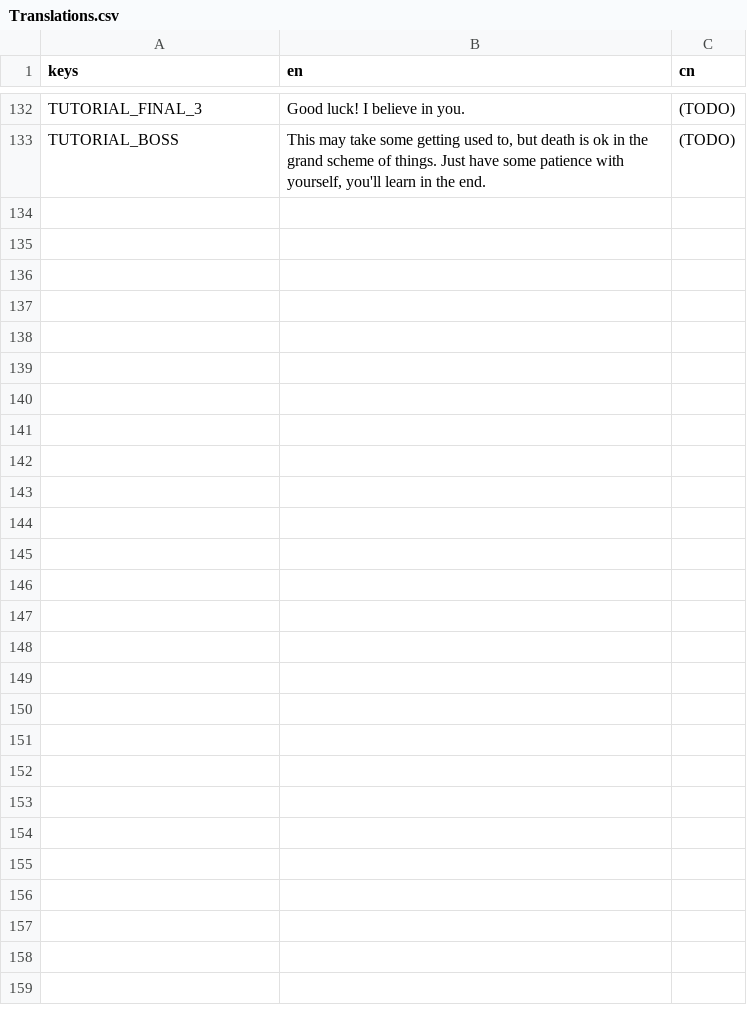
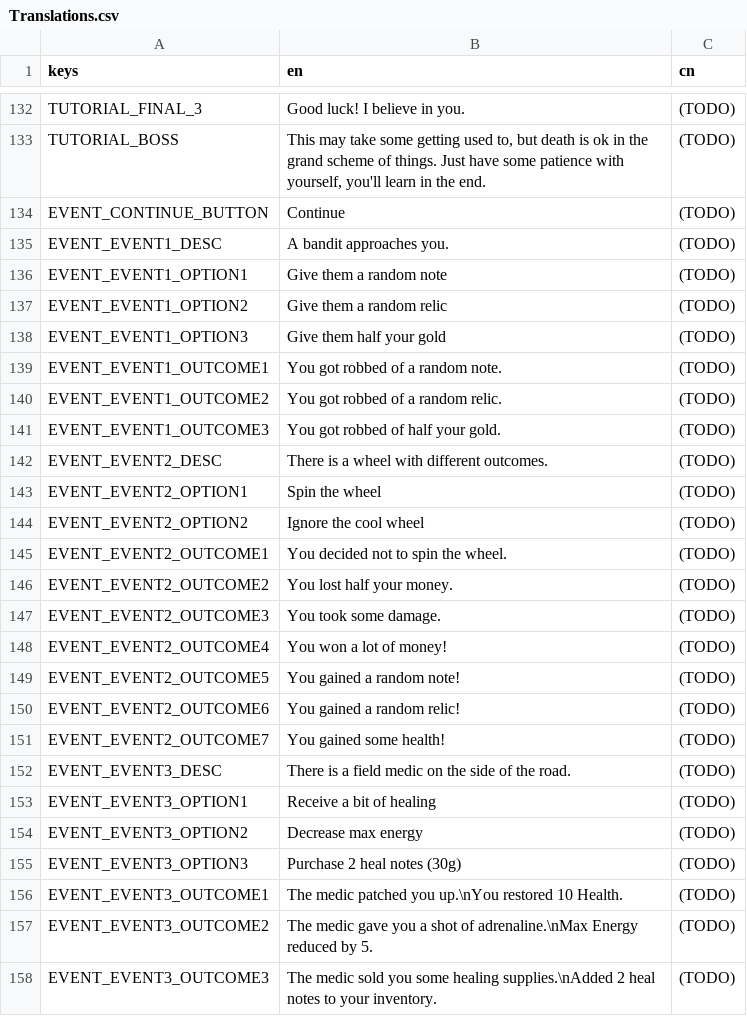
Before and after one commit to Project-Funk-Engine/ProjectFunkEngine, a CSV file: Globals/Translations/Translations.csv, drawn as a sheet; only a part is shown, gaps mark what is left out; the diff names each change by its address in the sheet, - before the commit and + after, or states it on an @@ line.

Commit message:
Event rooms (#207)
* Event room added

currently not accessible in the game, but can be tested through running the scene

* added translations to event

* Fix up EventScene

Prep for eventual integration

* Event outcomes added

* First event added

I don't see any reasons why this shouldn't work, but I haven't tested it

* events now on the map, events now have prerequisites

Hope you like Italian, I'm making spaghetti

* 2 events, events now have self reference 🍝

Added parmesan to the spaghetti

* Game now saves MaxComboBar, added field medic event

We never actually needed to save MaxComboBar since energy drink was an onPickup effect. With this event, we now need to save the MaxComboBar value between sessions.

Also adjusted event 2's translations and healing effect since I messed up both of those.

* Finished event 2

Now no longer costs money to play. All spin odds are equal chance to occur. Wheel colors are synced to events, in case we decide to add art to each segment.

4 positive events, 2 negative events

* async? more like not async

if we have any events that have multiple different text outputs based on RNG we should set their initial output to ""

* Refine event scene

EventActions take EventScene as a node
Conditions and actions can be null instead of holding a func point to () => true
Handle continue button in scene instead of ContinuePressed

* Fix Wheel event not resetting

Events pull from a common reference, so modifying them modifies future uses.

* Simplify EventScene Process

Better handling different continue container for grab focus

* Goodbye heathcliff cat, you will be missed

Don't forget to RSVP to his funeral.

---------

Co-authored-by: LifeHckr <jarodthereal@gmail.com>

```diff
--- a/Globals/Translations/Translations.csv
+++ b/Globals/Translations/Translations.csv
+row 134: EVENT_CONTINUE_BUTTON | Continue | (TODO)
+row 135: EVENT_EVENT1_DESC | A bandit approaches you. | (TODO)
+row 136: EVENT_EVENT1_OPTION1 | Give them a random note | (TODO)
+row 137: EVENT_EVENT1_OPTION2 | Give them a random relic | (TODO)
+row 138: EVENT_EVENT1_OPTION3 | Give them half your gold | (TODO)
+row 139: EVENT_EVENT1_OUTCOME1 | You got robbed of a random note. | (TODO)
+row 140: EVENT_EVENT1_OUTCOME2 | You got robbed of a random relic. | (TODO)
+row 141: EVENT_EVENT1_OUTCOME3 | You got robbed of half your gold. | (TODO)
+row 142: EVENT_EVENT2_DESC | There is a wheel with different outcomes. | (TODO)
+row 143: EVENT_EVENT2_OPTION1 | Spin the wheel | (TODO)
+row 144: EVENT_EVENT2_OPTION2 | Ignore the cool wheel | (TODO)
+row 145: EVENT_EVENT2_OUTCOME1 | You decided not to spin the wheel. | (TODO)
+row 146: EVENT_EVENT2_OUTCOME2 | You lost half your money. | (TODO)
+row 147: EVENT_EVENT2_OUTCOME3 | You took some damage. | (TODO)
+row 148: EVENT_EVENT2_OUTCOME4 | You won a lot of money! | (TODO)
+row 149: EVENT_EVENT2_OUTCOME5 | You gained a random note! | (TODO)
+row 150: EVENT_EVENT2_OUTCOME6 | You gained a random relic! | (TODO)
+row 151: EVENT_EVENT2_OUTCOME7 | You gained some health! | (TODO)
+row 152: EVENT_EVENT3_DESC | There is a field medic on the side of the road. | (TODO)
+row 153: EVENT_EVENT3_OPTION1 | Receive a bit of healing | (TODO)
+row 154: EVENT_EVENT3_OPTION2 | Decrease max energy | (TODO)
+row 155: EVENT_EVENT3_OPTION3 | Purchase 2 heal notes (30g) | (TODO)
+row 156: EVENT_EVENT3_OUTCOME1 | The medic patched you up.\nYou restored 10 Health. | (TODO)
+row 157: EVENT_EVENT3_OUTCOME2 | The medic gave you a shot of adrenaline.\nMax Energy reduced by 5. | (TODO)
+row 158: EVENT_EVENT3_OUTCOME3 | The medic sold you some healing supplies.\nAdded 2 heal notes to your inventory. | (TODO)
```
Also changed, not shown: 17 other files.
